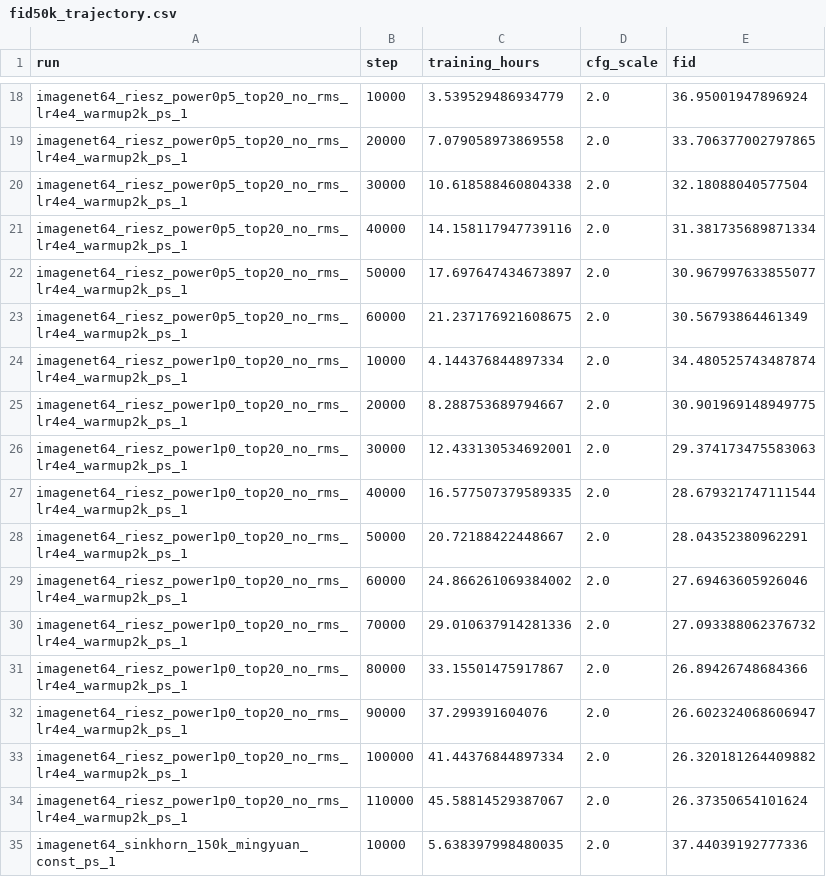
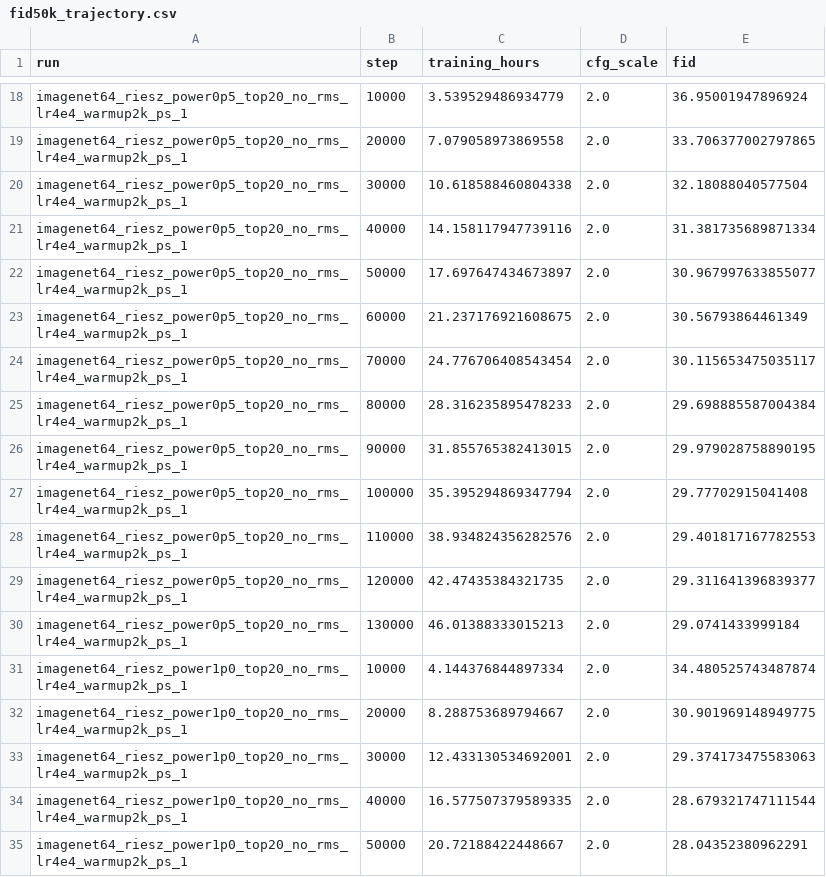
Before and after one commit to hudsonchen/riesz_flow_hudson, a CSV file: notebooks/fid50k_trajectory.csv, drawn as a sheet; only a part is shown, gaps mark what is left out; the shorter side is filled out with more unchanged rows.

```diff
--- a/notebooks/fid50k_trajectory.csv
+++ b/notebooks/fid50k_trajectory.csv
@@ -23,2 +23,9 @@ imagenet64_riesz_power0p5_top20_no_rms_lr4e4_warmup2k_ps_1,50000,17.697647434673
 imagenet64_riesz_power0p5_top20_no_rms_lr4e4_warmup2k_ps_1,60000,21.237176921608675,2.0,30.56793864461349
+imagenet64_riesz_power0p5_top20_no_rms_lr4e4_warmup2k_ps_1,70000,24.776706408543454,2.0,30.115653475035117
+imagenet64_riesz_power0p5_top20_no_rms_lr4e4_warmup2k_ps_1,80000,28.316235895478233,2.0,29.698885587004384
+imagenet64_riesz_power0p5_top20_no_rms_lr4e4_warmup2k_ps_1,90000,31.855765382413015,2.0,29.979028758890195
+imagenet64_riesz_power0p5_top20_no_rms_lr4e4_warmup2k_ps_1,100000,35.395294869347794,2.0,29.77702915041408
+imagenet64_riesz_power0p5_top20_no_rms_lr4e4_warmup2k_ps_1,110000,38.934824356282576,2.0,29.401817167782553
+imagenet64_riesz_power0p5_top20_no_rms_lr4e4_warmup2k_ps_1,120000,42.47435384321735,2.0,29.311641396839377
+imagenet64_riesz_power0p5_top20_no_rms_lr4e4_warmup2k_ps_1,130000,46.01388333015213,2.0,29.0741433999184
 imagenet64_riesz_power1p0_top20_no_rms_lr4e4_warmup2k_ps_1,10000,4.144376844897334,2.0,34.480525743487874
```
Also changed, not shown: 3 other files.
